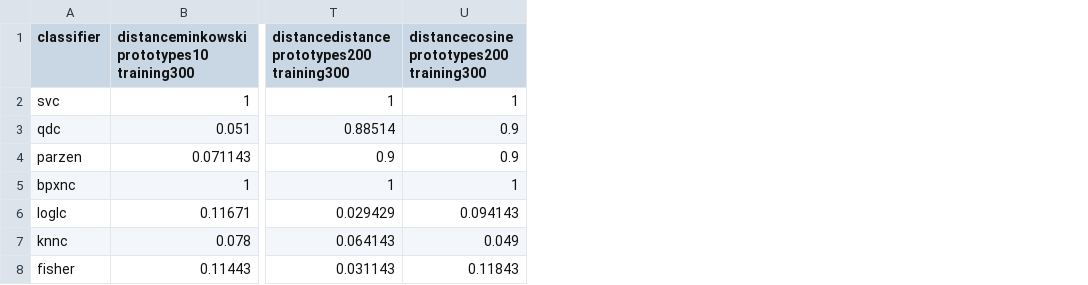
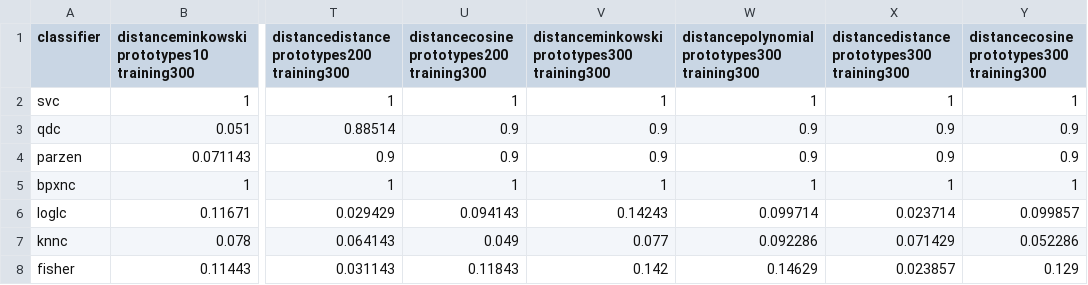
Before and after one commit to roynirmal/PR, a CSV file: DissRepScenario1/DissimilarityWithPrototypes300PixelSize8.csv, drawn as a sheet; only a part is shown, gaps mark what is left out; the diff names each change by its address in the sheet, - before the commit and + after, or states it on an @@ line.

Commit message:
dissimilairity plots pixel, parallel and tables

```diff
--- a/DissRepScenario1/DissimilarityWithPrototypes300PixelSize8.csv
+++ b/DissRepScenario1/DissimilarityWithPrototypes300PixelSize8.csv
+column V, rows 1-8: distanceminkowski prototypes300 training300 | 1 | 0.9 | 0.9 | 1 | 0.14243 | 0.077 | 0.142
+column W, rows 1-8: distancepolynomial prototypes300 training300 | 1 | 0.9 | 0.9 | 1 | 0.099714 | 0.092286 | 0.14629
+column X, rows 1-8: distancedistance prototypes300 training300 | 1 | 0.9 | 0.9 | 1 | 0.023714 | 0.071429 | 0.023857
+column Y, rows 1-8: distancecosine prototypes300 training300 | 1 | 0.9 | 0.9 | 1 | 0.099857 | 0.052286 | 0.129
```
Also changed, not shown: DissRepScenario2/DissimilarityWithPrototypesScenario2PixelSize6MethodBicubicOnlySVC.csv, 15 other files.
